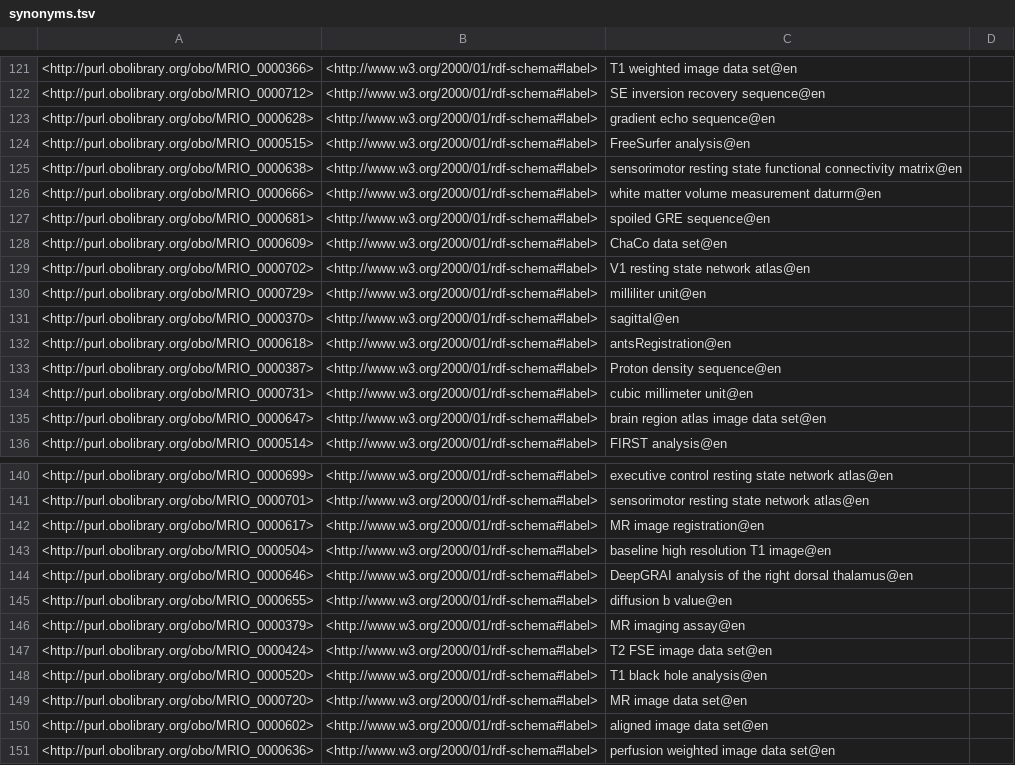
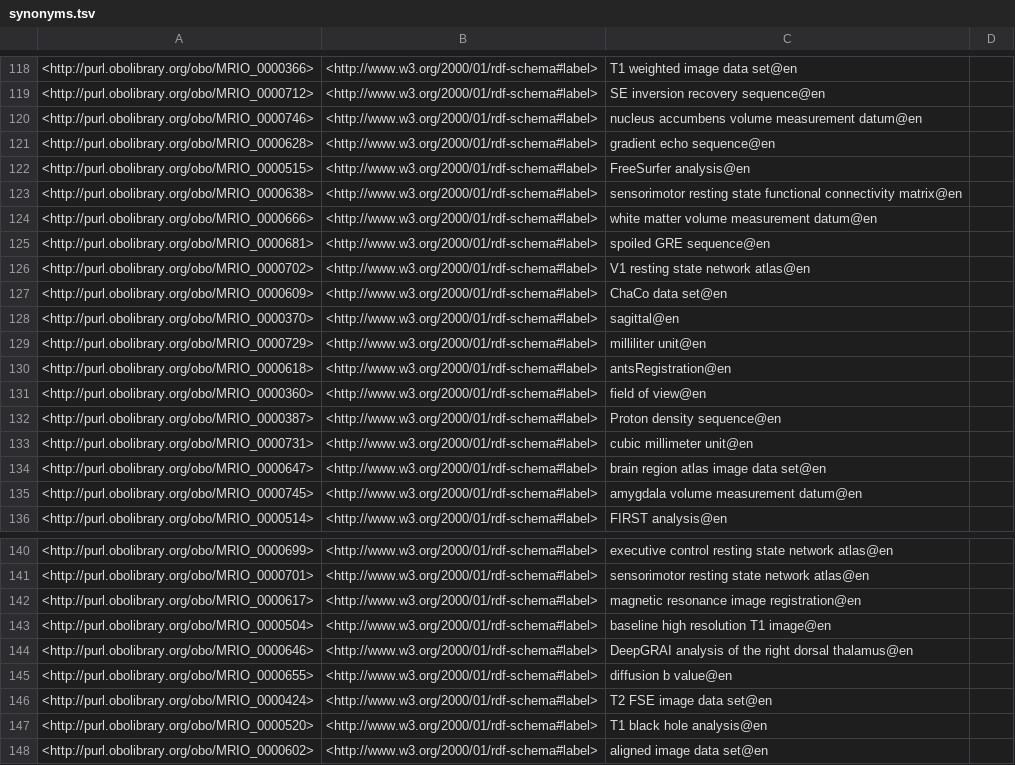
Before and after one commit to Buffalo-Ontology-Group/MRI_Ontology, a TSV file: src/ontology/reports/synonyms.tsv, drawn as a sheet; only a part is shown, gaps mark what is left out; the shorter side is filled out with more unchanged rows; the diff covers the shown part only.

```diff
--- a/src/ontology/reports/synonyms.tsv
+++ b/src/ontology/reports/synonyms.tsv
@@ -122,2 +119,3 @@
 <http://purl.obolibrary.org/obo/MRIO_0000712>	<http://www.w3.org/2000/01/rdf-schema#label>	"SE inversion recovery sequence"@en	
+<http://purl.obolibrary.org/obo/MRIO_0000746>	<http://www.w3.org/2000/01/rdf-schema#label>	"nucleus accumbens volume measurement datum"@en	
 <http://purl.obolibrary.org/obo/MRIO_0000628>	<http://www.w3.org/2000/01/rdf-schema#label>	"gradient echo sequence"@en	
@@ -125,9 +123,10 @@
 <http://purl.obolibrary.org/obo/MRIO_0000638>	<http://www.w3.org/2000/01/rdf-schema#label>	"sensorimotor resting state functional connectivity matrix"@en	
-<http://purl.obolibrary.org/obo/MRIO_0000666>	<http://www.w3.org/2000/01/rdf-schema#label>	"white matter volume measurement daturm"@en	
+<http://purl.obolibrary.org/obo/MRIO_0000666>	<http://www.w3.org/2000/01/rdf-schema#label>	"white matter volume measurement datum"@en	
 <http://purl.obolibrary.org/obo/MRIO_0000681>	<http://www.w3.org/2000/01/rdf-schema#label>	"spoiled GRE sequence"@en	
+<http://purl.obolibrary.org/obo/MRIO_0000702>	<http://www.w3.org/2000/01/rdf-schema#label>	"V1 resting state network atlas"@en	
 <http://purl.obolibrary.org/obo/MRIO_0000609>	<http://www.w3.org/2000/01/rdf-schema#label>	"ChaCo data set"@en	
-<http://purl.obolibrary.org/obo/MRIO_0000702>	<http://www.w3.org/2000/01/rdf-schema#label>	"V1 resting state network atlas"@en	
+<http://purl.obolibrary.org/obo/MRIO_0000370>	<http://www.w3.org/2000/01/rdf-schema#label>	"sagittal"@en	
 <http://purl.obolibrary.org/obo/MRIO_0000729>	<http://www.w3.org/2000/01/rdf-schema#label>	"milliliter unit"@en	
-<http://purl.obolibrary.org/obo/MRIO_0000370>	<http://www.w3.org/2000/01/rdf-schema#label>	"sagittal"@en	
 <http://purl.obolibrary.org/obo/MRIO_0000618>	<http://www.w3.org/2000/01/rdf-schema#label>	"antsRegistration"@en	
+<http://purl.obolibrary.org/obo/MRIO_0000360>	<http://www.w3.org/2000/01/rdf-schema#label>	"field of view"@en	
 <http://purl.obolibrary.org/obo/MRIO_0000387>	<http://www.w3.org/2000/01/rdf-schema#label>	"Proton density sequence"@en	
@@ -135,2 +134,3 @@
 <http://purl.obolibrary.org/obo/MRIO_0000647>	<http://www.w3.org/2000/01/rdf-schema#label>	"brain region atlas image data set"@en	
+<http://purl.obolibrary.org/obo/MRIO_0000745>	<http://www.w3.org/2000/01/rdf-schema#label>	"amygdala volume measurement datum"@en	
 <http://purl.obolibrary.org/obo/MRIO_0000514>	<http://www.w3.org/2000/01/rdf-schema#label>	"FIRST analysis"@en	
@@ -141,3 +141,3 @@
 <http://purl.obolibrary.org/obo/MRIO_0000701>	<http://www.w3.org/2000/01/rdf-schema#label>	"sensorimotor resting state network atlas"@en	
-<http://purl.obolibrary.org/obo/MRIO_0000617>	<http://www.w3.org/2000/01/rdf-schema#label>	"MR image registration"@en	
+<http://purl.obolibrary.org/obo/MRIO_0000617>	<http://www.w3.org/2000/01/rdf-schema#label>	"magnetic resonance image registration"@en	
 <http://purl.obolibrary.org/obo/MRIO_0000504>	<http://www.w3.org/2000/01/rdf-schema#label>	"baseline high resolution T1 image"@en	
@@ -145,6 +145,4 @@
 <http://purl.obolibrary.org/obo/MRIO_0000655>	<http://www.w3.org/2000/01/rdf-schema#label>	"diffusion b value"@en	
-<http://purl.obolibrary.org/obo/MRIO_0000379>	<http://www.w3.org/2000/01/rdf-schema#label>	"MR imaging assay"@en	
 <http://purl.obolibrary.org/obo/MRIO_0000424>	<http://www.w3.org/2000/01/rdf-schema#label>	"T2 FSE image data set"@en	
 <http://purl.obolibrary.org/obo/MRIO_0000520>	<http://www.w3.org/2000/01/rdf-schema#label>	"T1 black hole analysis"@en	
-<http://purl.obolibrary.org/obo/MRIO_0000720>	<http://www.w3.org/2000/01/rdf-schema#label>	"MR image data set"@en	
 <http://purl.obolibrary.org/obo/MRIO_0000602>	<http://www.w3.org/2000/01/rdf-schema#label>	"aligned image data set"@en	
```
Also changed, not shown: 6 added rows, 6 removed rows and 17 edited cells elsewhere in this file, src/ontology/reports/MRIO-edit.owl-obo-report.tsv, src/ontology/reports/basic-report.tsv, 4 other files.
